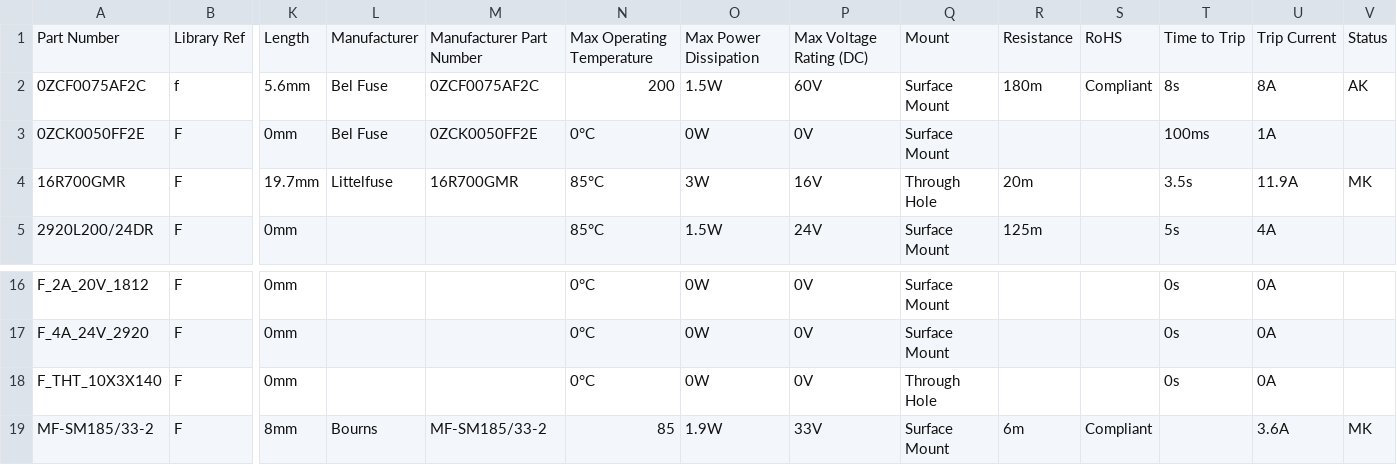
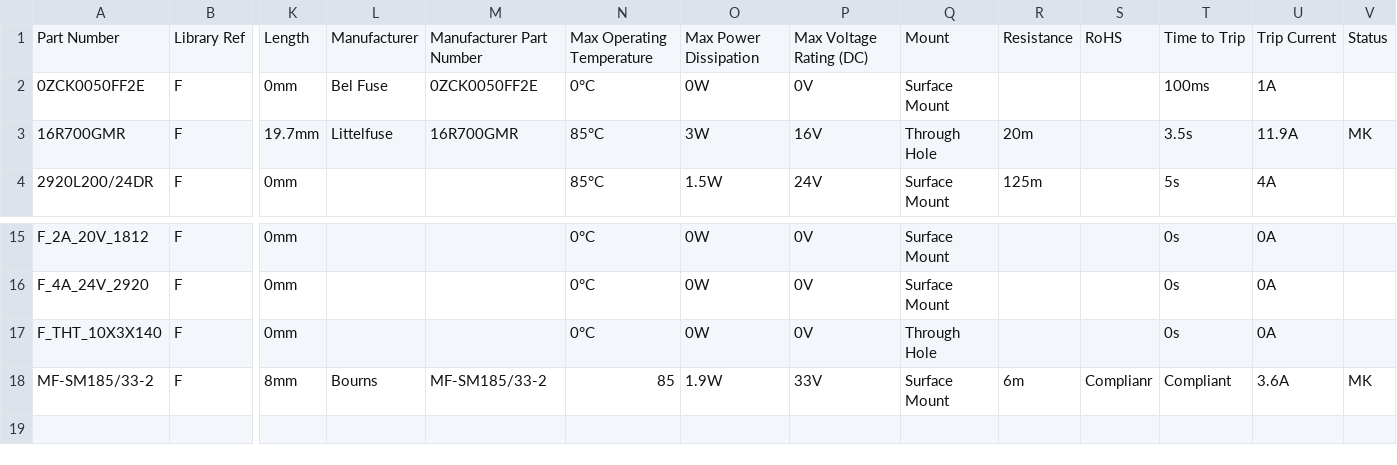
Before and after one commit to mszkowalik/7Sigma, a CSV file: _export/Circuit Protection_Fuses.csv, drawn as a sheet; only a part is shown, gaps mark what is left out; removed rows and columns are numbered as before the commit, all else as after; rows hold the shown columns only; the diff names each change by its address in the sheet, - before the commit and + after, or states it on an @@ line.

```diff
--- a/_export/Circuit Protection_Fuses.csv
+++ b/_export/Circuit Protection_Fuses.csv
-row 2: 0ZCF0075AF2C | f | 5.6mm | Bel Fuse | 0ZCF0075AF2C | 200 | 1.5W | 60V | Surface Mount | 180m | Compliant | 8s | 8A | AK
-S18: Compliant
+S18: Complianr
-T18: (empty)
+T18: Compliant
```
Also changed, not shown: _export/Capacitors_MLCC.csv, _export/Connectors_Headers.csv, 18 other files.
